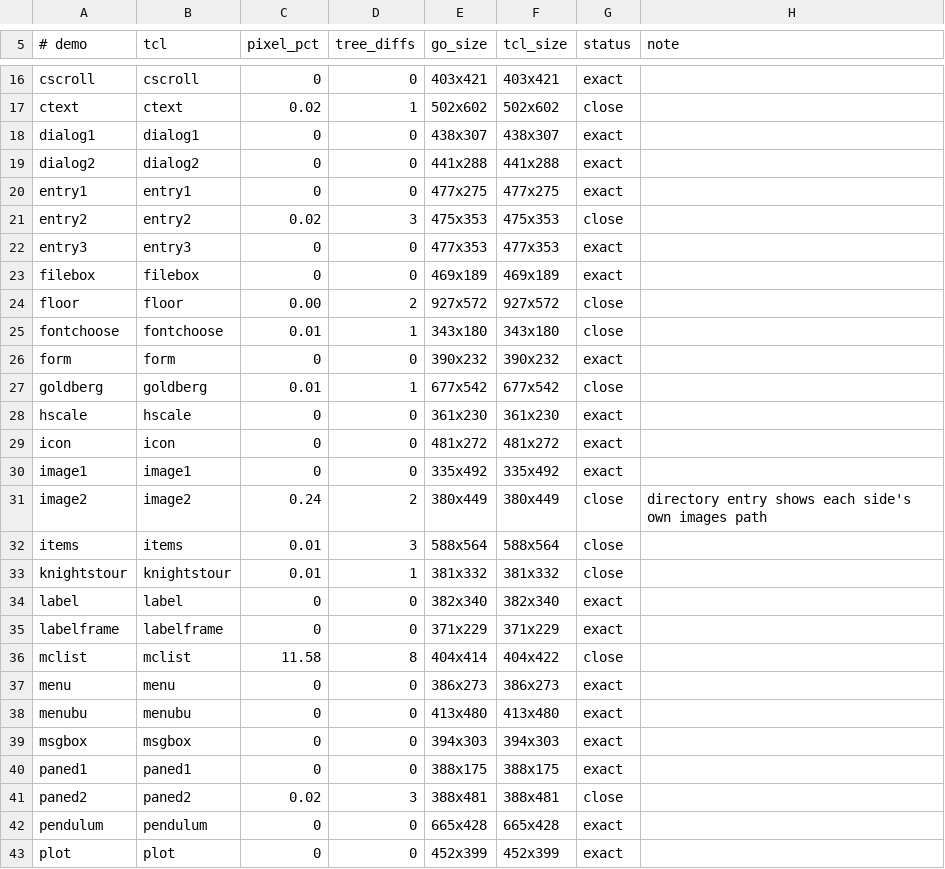
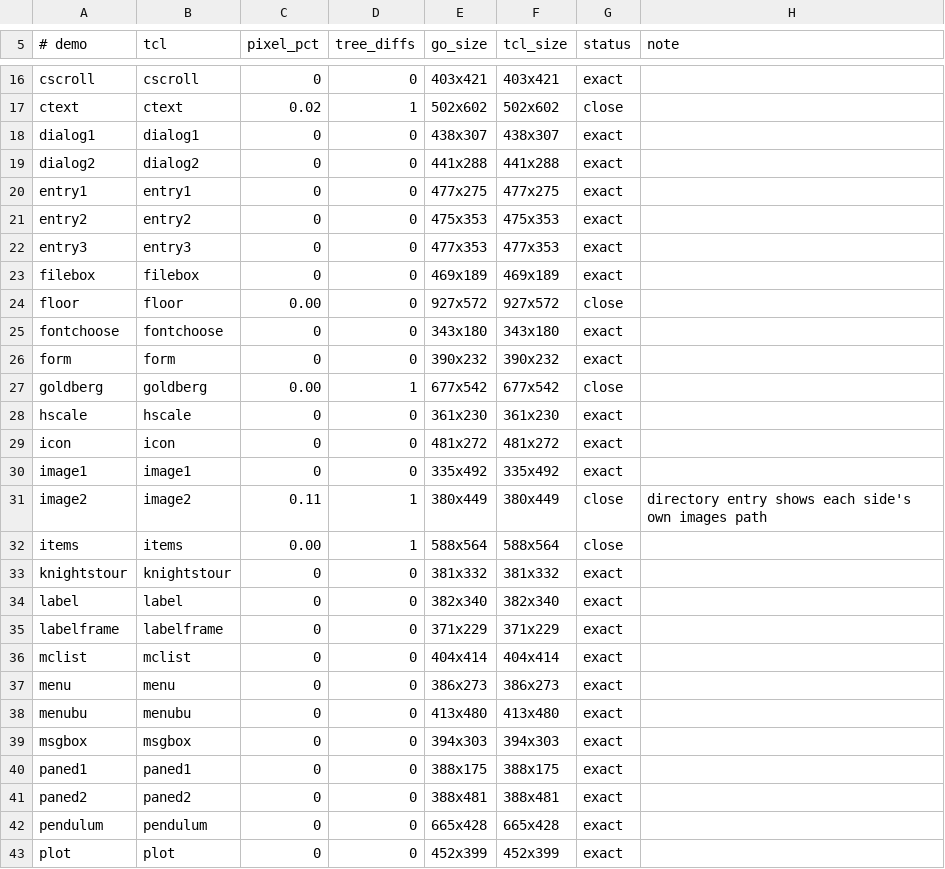
Before and after one commit to takigo/takigo, a TSV file: demos/parity.tsv, drawn as a sheet; only a part is shown, gaps mark what is left out; the diff covers the shown part only.

```diff
--- a/demos/parity.tsv
+++ b/demos/parity.tsv
@@ -20,9 +20,9 @@ dialog2	dialog2	0	0	441x288	441x288	exact
 entry1	entry1	0	0	477x275	477x275	exact	
-entry2	entry2	0.02	3	475x353	475x353	close	
+entry2	entry2	0	0	475x353	475x353	exact	
 entry3	entry3	0	0	477x353	477x353	exact	
 filebox	filebox	0	0	469x189	469x189	exact	
-floor	floor	0.00	2	927x572	927x572	close	
-fontchoose	fontchoose	0.01	1	343x180	343x180	close	
+floor	floor	0.00	0	927x572	927x572	close	
+fontchoose	fontchoose	0	0	343x180	343x180	exact	
 form	form	0	0	390x232	390x232	exact	
-goldberg	goldberg	0.01	1	677x542	677x542	close	
+goldberg	goldberg	0.00	1	677x542	677x542	close	
 hscale	hscale	0	0	361x230	361x230	exact	
@@ -30,8 +30,8 @@ icon	icon	0	0	481x272	481x272	exact
 image1	image1	0	0	335x492	335x492	exact	
-image2	image2	0.24	2	380x449	380x449	close	directory entry shows each side's own images path
-items	items	0.01	3	588x564	588x564	close	
-knightstour	knightstour	0.01	1	381x332	381x332	close	
+image2	image2	0.11	1	380x449	380x449	close	directory entry shows each side's own images path
+items	items	0.00	1	588x564	588x564	close	
+knightstour	knightstour	0	0	381x332	381x332	exact	
 label	label	0	0	382x340	382x340	exact	
 labelframe	labelframe	0	0	371x229	371x229	exact	
-mclist	mclist	11.58	8	404x414	404x422	close	
+mclist	mclist	0	0	404x414	404x414	exact	
 menu	menu	0	0	386x273	386x273	exact	
@@ -40,3 +40,3 @@ msgbox	msgbox	0	0	394x303	394x303	exact
 paned1	paned1	0	0	388x175	388x175	exact	
-paned2	paned2	0.02	3	388x481	388x481	close	
+paned2	paned2	0	0	388x481	388x481	exact	
 pendulum	pendulum	0	0	665x428	665x428	exact	
```
Also changed, not shown: 49 edited cells elsewhere in this file.
